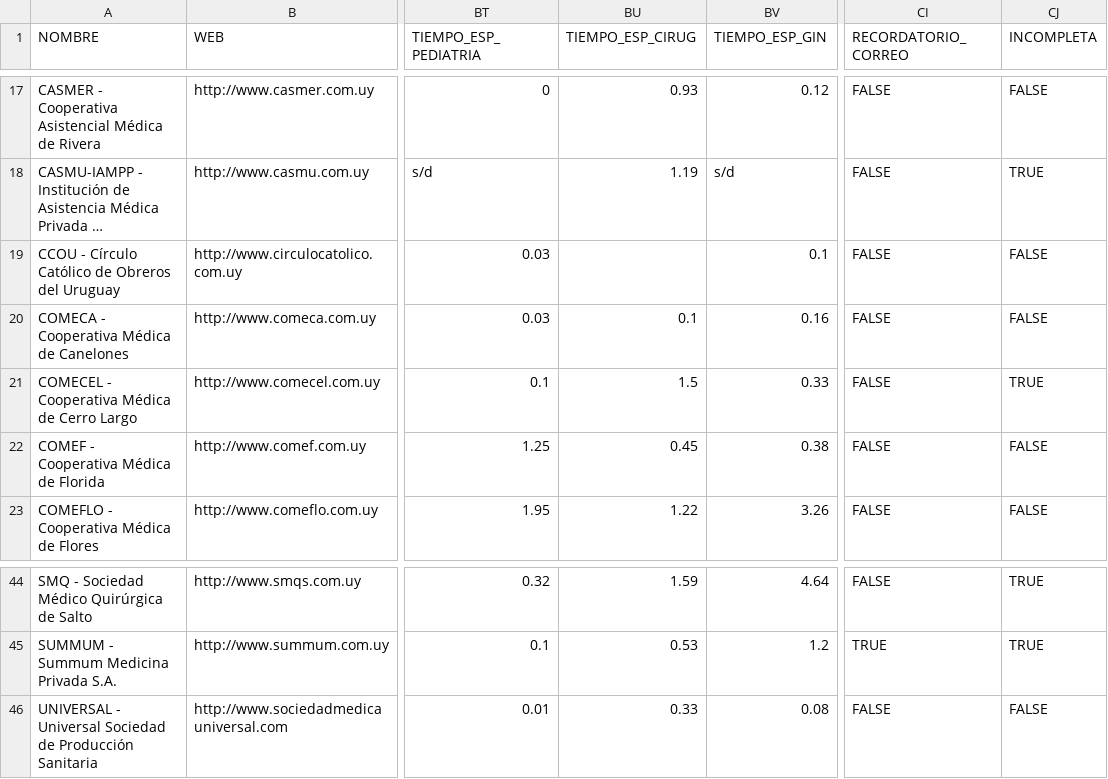
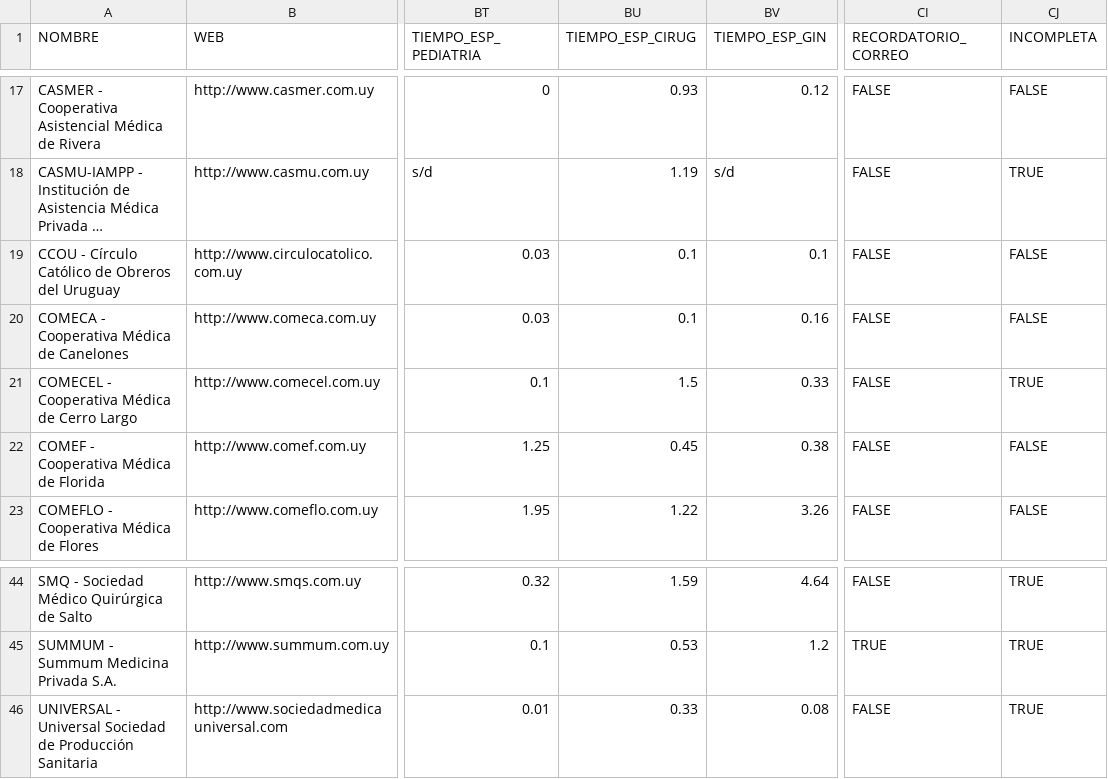
Before and after one commit to datauy/TemporadaDePases180, a CSV file: data/datos_mutualistas.csv, drawn as a sheet; only a part is shown, gaps mark what is left out; long unchanged cells end in …; the diff names each change by its address in the sheet, - before the commit and + after, or states it on an @@ line.

Commit message:
Limpiando datos.

```diff
--- a/data/datos_mutualistas.csv
+++ b/data/datos_mutualistas.csv
-BU19 (TIEMPO_ESP_CIRUG): (empty)
+BU19 (TIEMPO_ESP_CIRUG): 0.1
-CJ46 (INCOMPLETA): FALSE
+CJ46 (INCOMPLETA): TRUE
```
